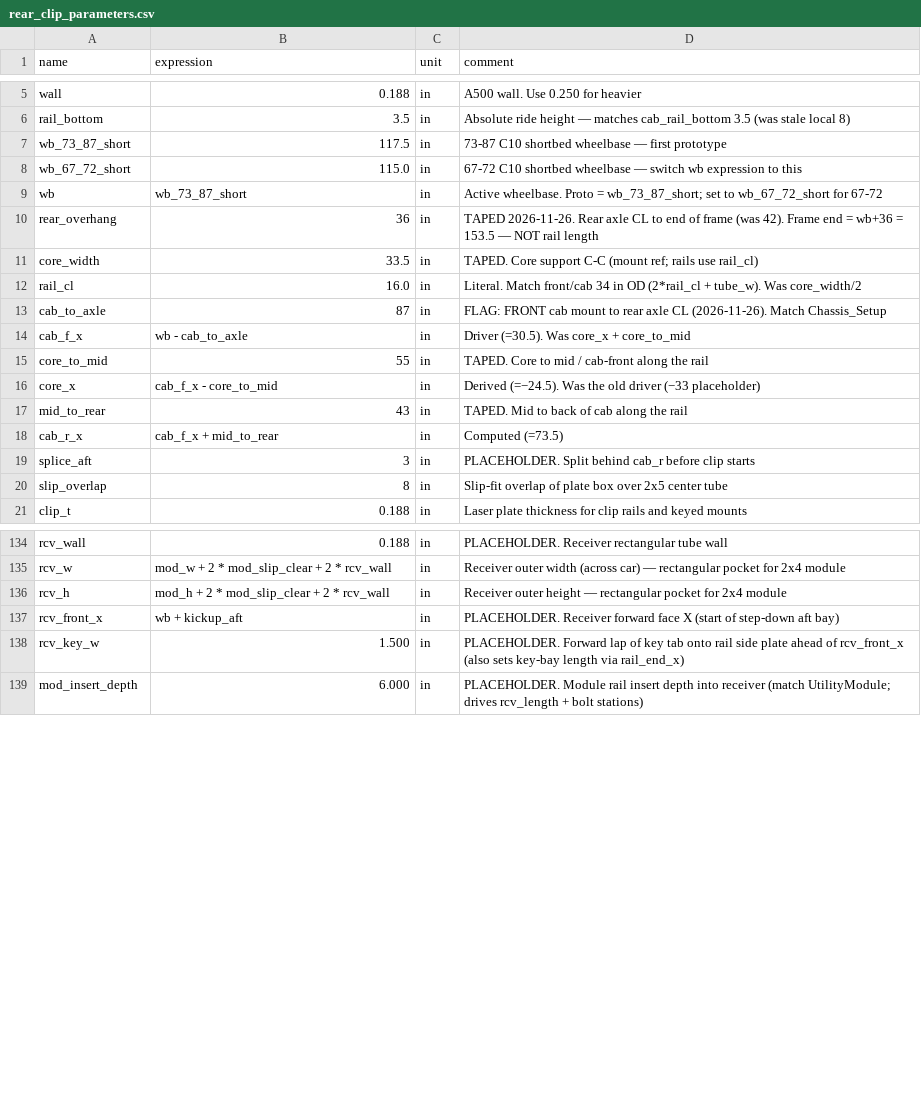
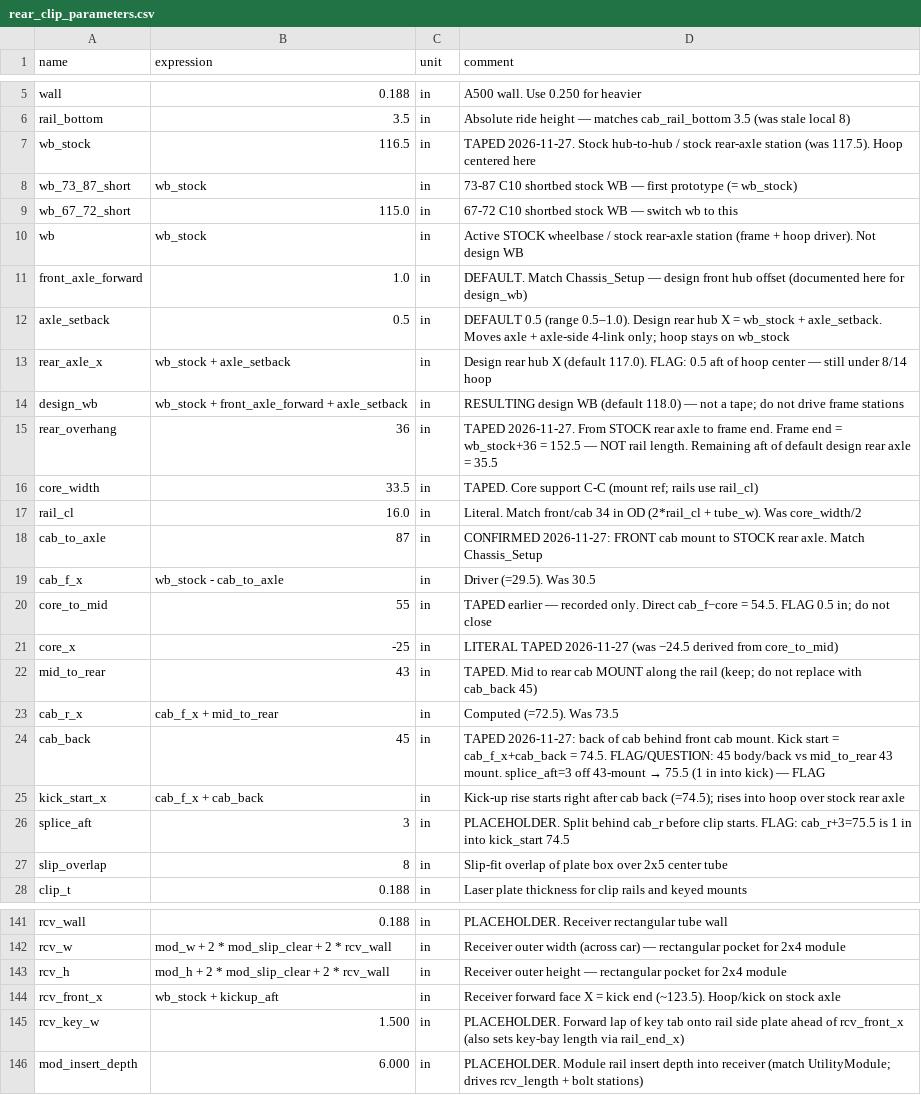
Before and after one commit to heykarch44/ktechspeedshop, a CSV file: chassis/fusion/KTECH_C10_RearClip/rear_clip_parameters.csv, drawn as a sheet; only a part is shown, gaps mark what is left out; the diff covers the shown part only.

Commit message:
KTF-2 stock tapes: 116.5 WB, core -25, cab 29.5, 17 in arch, axle shifts.
Apply 2026-11-27 tapes on frame-layout-2026-11-25. Origin is the stock
front hub. Frame stations stay on the tapes; front_axle_forward=1.0 and
axle_setback=0.5 (range 0.5-1.0) move only the axles and pickups.
wb_stock=116.5; core_x=-25 literal; cab_f_x=29.5; cab_to_axle=87 confirmed
FRONT; rear_overhang=36 from the stock axle (frame end 152.5, spine 186.5).
Design WB is a resulting 118.0, not a frame driver.
Kick-up starts at cab_back 45 (x=74.5) into an 8/14 hoop on the stock axle.
kickup_rise=17 (underside 20.5 at ride, 17 laid out); tire_od=27.5.
Keep mid_to_rear 43 and core_to_mid 55 as recorded tapes; flag 45 vs 43,
54.5 vs 55, and 15 vs 13.75. FrontGeometry 29 in 22x9 package is unchanged.

```diff
--- a/chassis/fusion/KTECH_C10_RearClip/rear_clip_parameters.csv
+++ b/chassis/fusion/KTECH_C10_RearClip/rear_clip_parameters.csv
@@ -6,15 +6,22 @@ wall,0.188,in,A500 wall. Use 0.250 for heavier
 rail_bottom,3.5,in,Absolute ride height — matches cab_rail_bottom 3.5 (was stale local 8)
-wb_73_87_short,117.5,in,73-87 C10 shortbed wheelbase — first prototype
-wb_67_72_short,115.0,in,67-72 C10 shortbed wheelbase — switch wb expression to this
-wb,wb_73_87_short,in,Active wheelbase. Proto = wb_73_87_short; set to wb_67_72_short for 67-72
-rear_overhang,36,in,TAPED 2026-11-26. Rear axle CL to end of frame (was 42). Frame end = wb+36 = 153.5 — NOT rail length
+wb_stock,116.5,in,TAPED 2026-11-27. Stock hub-to-hub / stock rear-axle station (was 117.5). Hoop centered here
+wb_73_87_short,wb_stock,in,73-87 C10 shortbed stock WB — first prototype (= wb_stock)
+wb_67_72_short,115.0,in,67-72 C10 shortbed stock WB — switch wb to this
+wb,wb_stock,in,Active STOCK wheelbase / stock rear-axle station (frame + hoop driver). Not design WB
+front_axle_forward,1.0,in,DEFAULT. Match Chassis_Setup — design front hub offset (documented here for design_wb)
+axle_setback,0.5,in,DEFAULT 0.5 (range 0.5–1.0). Design rear hub X = wb_stock + axle_setback. Moves axle + axle-side 4-link only; hoop stays on wb_stock
+rear_axle_x,wb_stock + axle_setback,in,Design rear hub X (default 117.0). FLAG: 0.5 aft of hoop center — still under 8/14 hoop
+design_wb,wb_stock + front_axle_forward + axle_setback,in,RESULTING design WB (default 118.0) — not a tape; do not drive frame stations
+rear_overhang,36,in,TAPED 2026-11-27. From STOCK rear axle to frame end. Frame end = wb_stock+36 = 152.5 — NOT rail length. Remaining aft of default design rear axle = 35.5
 core_width,33.5,in,TAPED. Core support C-C (mount ref; rails use rail_cl)
 rail_cl,16.0,in,Literal. Match front/cab 34 in OD (2*rail_cl + tube_w). Was core_width/2
-cab_to_axle,87,in,FLAG: FRONT cab mount to rear axle CL (2026-11-26). Match Chassis_Setup
-cab_f_x,wb - cab_to_axle,in,Driver (=30.5). Was core_x + core_to_mid
-core_to_mid,55,in,TAPED. Core to mid / cab-front along the rail
-core_x,cab_f_x - core_to_mid,in,Derived (=−24.5). Was the old driver (−33 placeholder)
-mid_to_rear,43,in,TAPED. Mid to back of cab along the rail
-cab_r_x,cab_f_x + mid_to_rear,in,Computed (=73.5)
-splice_aft,3,in,PLACEHOLDER. Split behind cab_r before clip starts
+cab_to_axle,87,in,CONFIRMED 2026-11-27: FRONT cab mount to STOCK rear axle. Match Chassis_Setup
+cab_f_x,wb_stock - cab_to_axle,in,Driver (=29.5). Was 30.5
+core_to_mid,55,in,"TAPED earlier — recorded only. Direct cab_f−core = 54.5. FLAG 0.5 in; do not close"
+core_x,-25,in,LITERAL TAPED 2026-11-27 (was −24.5 derived from core_to_mid)
+mid_to_rear,43,in,TAPED. Mid to rear cab MOUNT along the rail (keep; do not replace with cab_back 45)
+cab_r_x,cab_f_x + mid_to_rear,in,Computed (=72.5). Was 73.5
+cab_back,45,in,"TAPED 2026-11-27: back of cab behind front cab mount. Kick start = cab_f_x+cab_back = 74.5. FLAG/QUESTION: 45 body/back vs mid_to_rear 43 mount. splice_aft=3 off 43-mount → 75.5 (1 in into kick) — FLAG"
+kick_start_x,cab_f_x + cab_back,in,Kick-up rise starts right after cab back (=74.5); rises into hoop over stock rear axle
+splice_aft,3,in,PLACEHOLDER. Split behind cab_r before clip starts. FLAG: cab_r+3=75.5 is 1 in into kick_start 74.5
 slip_overlap,8,in,Slip-fit overlap of plate box over 2x5 center tube
@@ -136,3 +143,3 @@ rcv_w,mod_w + 2 * mod_slip_clear + 2 * rcv_wall,in,Receiver outer width (across
 rcv_h,mod_h + 2 * mod_slip_clear + 2 * rcv_wall,in,Receiver outer height — rectangular pocket for 2x4 module
-rcv_front_x,wb + kickup_aft,in,PLACEHOLDER. Receiver forward face X (start of step-down aft bay)
+rcv_front_x,wb_stock + kickup_aft,in,Receiver forward face X = kick end (~123.5). Hoop/kick on stock axle
 rcv_key_w,1.500,in,PLACEHOLDER. Forward lap of key tab onto rail side plate ahead of rcv_front_x (also sets key-bay length via rail_end_x)
```
Also changed, not shown: 22 edited cells elsewhere in this file, chassis/fusion/KTECH_C10_Chassis_Setup/mount_points.csv, chassis/fusion/KTECH_C10_Chassis_Setup/parameters.csv, 12 other files.
